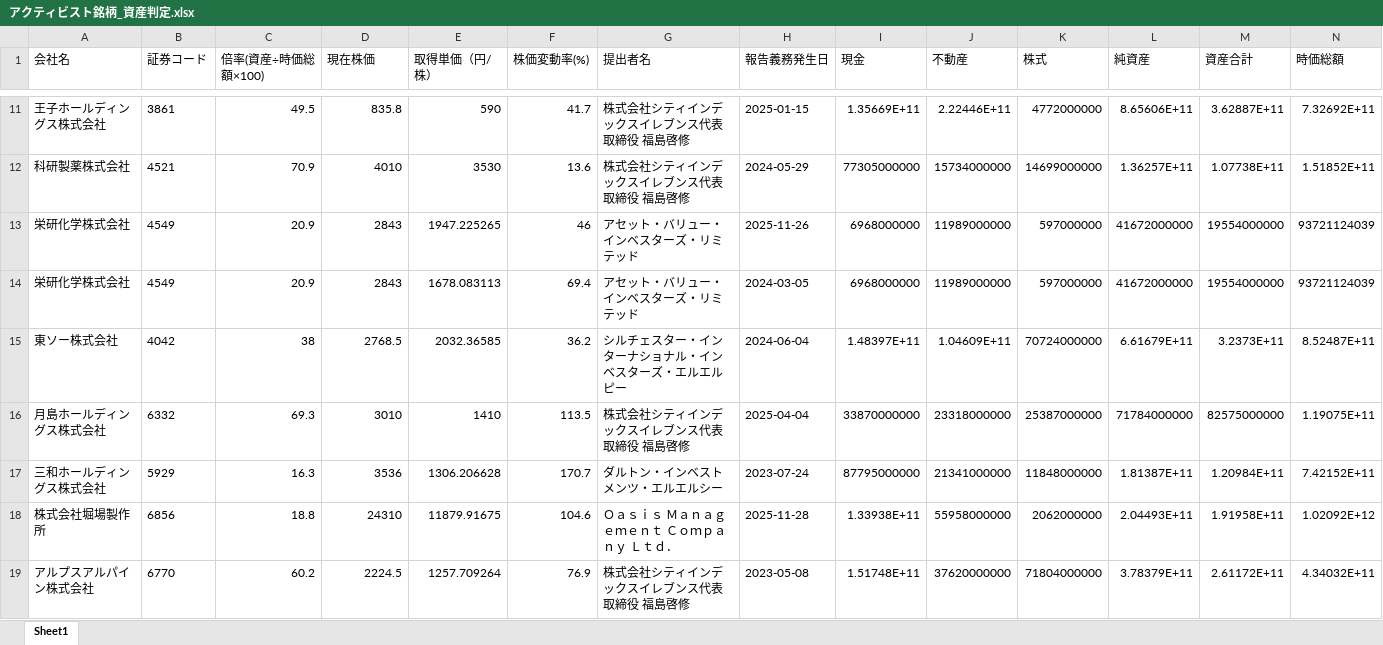
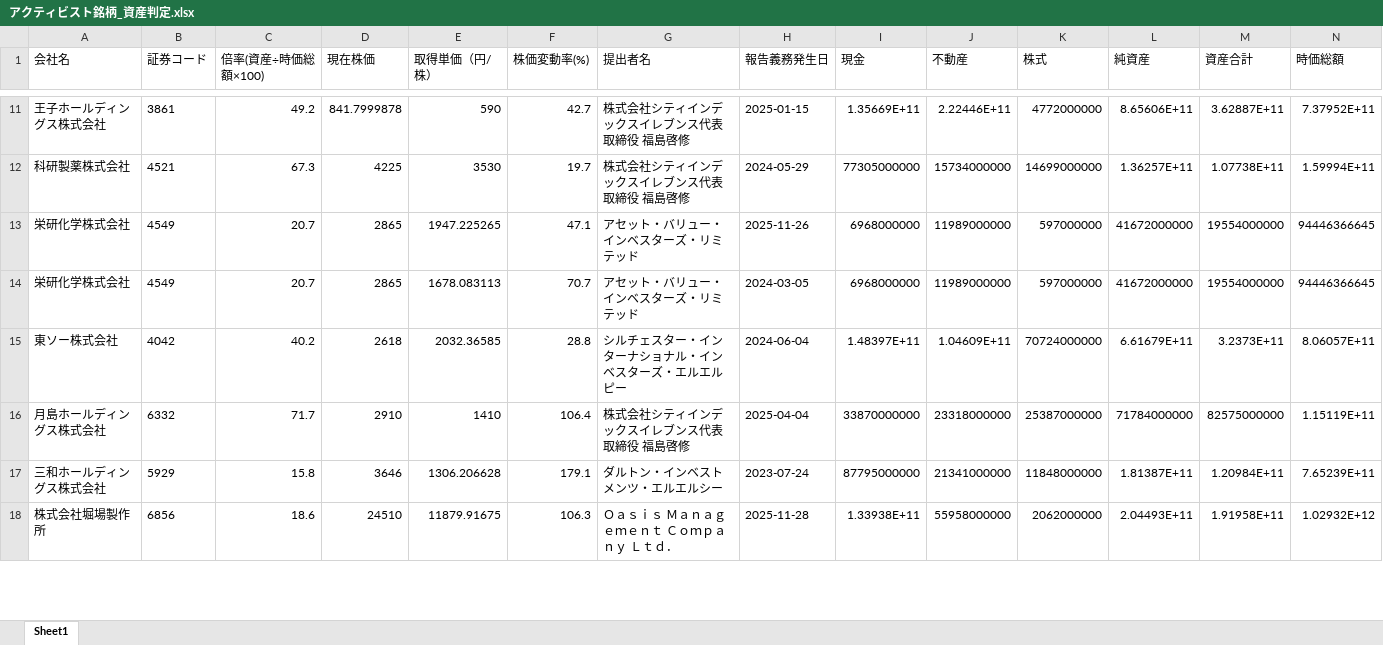
Before and after one commit to harubon1027-pixel/activist-results, an Excel workbook: docs/アクティビスト銘柄_資産判定.xlsx, sheet Sheet1, drawn as a sheet; only a part is shown, gaps mark what is left out; values as stored, in another font and other column widths than the file's, no borders; the diff covers the shown part only; the diff names each change by its address in the sheet, - before the commit and + after, or states it on an @@ line.

```diff
--- a/docs/アクティビスト銘柄_資産判定.xlsx (sheet Sheet1)
+++ b/docs/アクティビスト銘柄_資産判定.xlsx (sheet Sheet1)
-C11 (倍率(資産÷時価総額×100)): 49.5
+C11 (倍率(資産÷時価総額×100)): 49.2
-D11 (現在株価): 835.8
+D11 (現在株価): 841.7999878
-F11 (株価変動率(%)): 41.7
+F11 (株価変動率(%)): 42.7
-N11 (時価総額): 7.32692E+11
+N11 (時価総額): 7.37952E+11
-C12 (倍率(資産÷時価総額×100)): 70.9
+C12 (倍率(資産÷時価総額×100)): 67.3
-D12 (現在株価): 4010
+D12 (現在株価): 4225
-F12 (株価変動率(%)): 13.6
+F12 (株価変動率(%)): 19.7
-N12 (時価総額): 1.51852E+11
+N12 (時価総額): 1.59994E+11
-C13:C14 (倍率(資産÷時価総額×100)): 20.9
+C13:C14 (倍率(資産÷時価総額×100)): 20.7
-D13:D14 (現在株価): 2843
+D13:D14 (現在株価): 2865
-F13 (株価変動率(%)): 46
+F13 (株価変動率(%)): 47.1
-N13:N14 (時価総額): 93721124039
+N13:N14 (時価総額): 94446366645
-F14 (株価変動率(%)): 69.4
+F14 (株価変動率(%)): 70.7
-C15 (倍率(資産÷時価総額×100)): 38
+C15 (倍率(資産÷時価総額×100)): 40.2
-D15 (現在株価): 2768.5
+D15 (現在株価): 2618
-F15 (株価変動率(%)): 36.2
+F15 (株価変動率(%)): 28.8
-N15 (時価総額): 8.52487E+11
+N15 (時価総額): 8.06057E+11
-C16 (倍率(資産÷時価総額×100)): 69.3
+C16 (倍率(資産÷時価総額×100)): 71.7
-D16 (現在株価): 3010
+D16 (現在株価): 2910
-F16 (株価変動率(%)): 113.5
+F16 (株価変動率(%)): 106.4
-N16 (時価総額): 1.19075E+11
+N16 (時価総額): 1.15119E+11
-C17 (倍率(資産÷時価総額×100)): 16.3
+C17 (倍率(資産÷時価総額×100)): 15.8
-D17 (現在株価): 3536
+D17 (現在株価): 3646
-F17 (株価変動率(%)): 170.7
+F17 (株価変動率(%)): 179.1
-N17 (時価総額): 7.42152E+11
+N17 (時価総額): 7.65239E+11
-C18 (倍率(資産÷時価総額×100)): 18.8
+C18 (倍率(資産÷時価総額×100)): 18.6
-D18 (現在株価): 24310
+D18 (現在株価): 24510
-F18 (株価変動率(%)): 104.6
+F18 (株価変動率(%)): 106.3
-N18 (時価総額): 1.02092E+12
+N18 (時価総額): 1.02932E+12
-row 19: アルプスアルパイン株式会社 | 6770 | 60.2 | 2224.5 | 1257.709264 | 76.9 | 株式会社シティインデックスイレブンス代表取締役 福島啓修 | 2023-05-08 | 1.51748E+11 | 37620000000 | 71804000000 | 3.78379E+11 | 2.61172E+11 | 4.34032E+11
```
Also changed, not shown: 517 edited cells elsewhere in this sheet, docs/アクティビスト銘柄一覧.xlsx, 1 other file.
